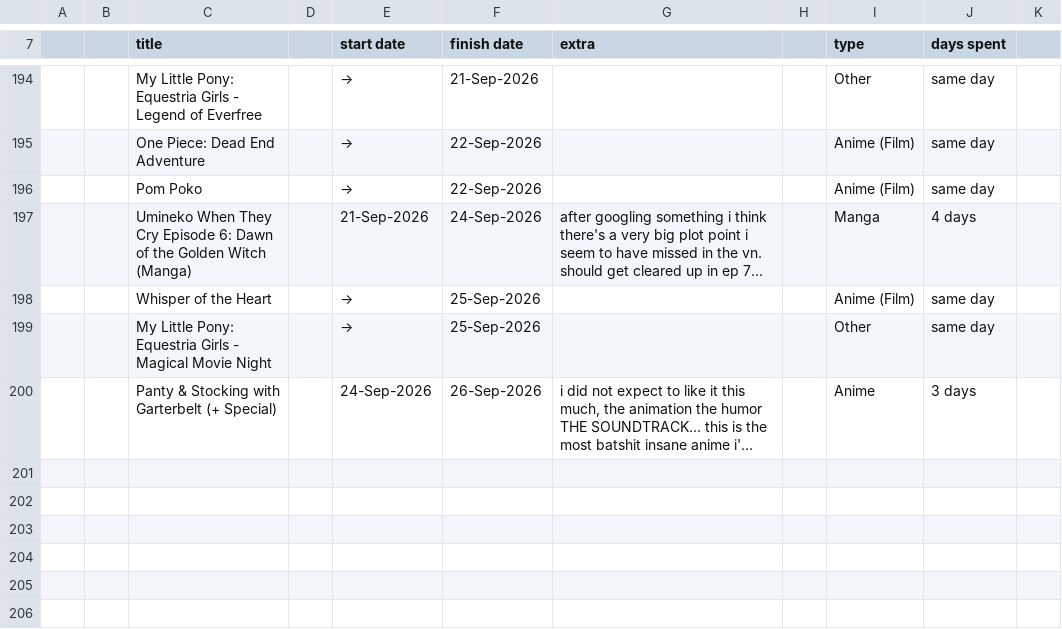
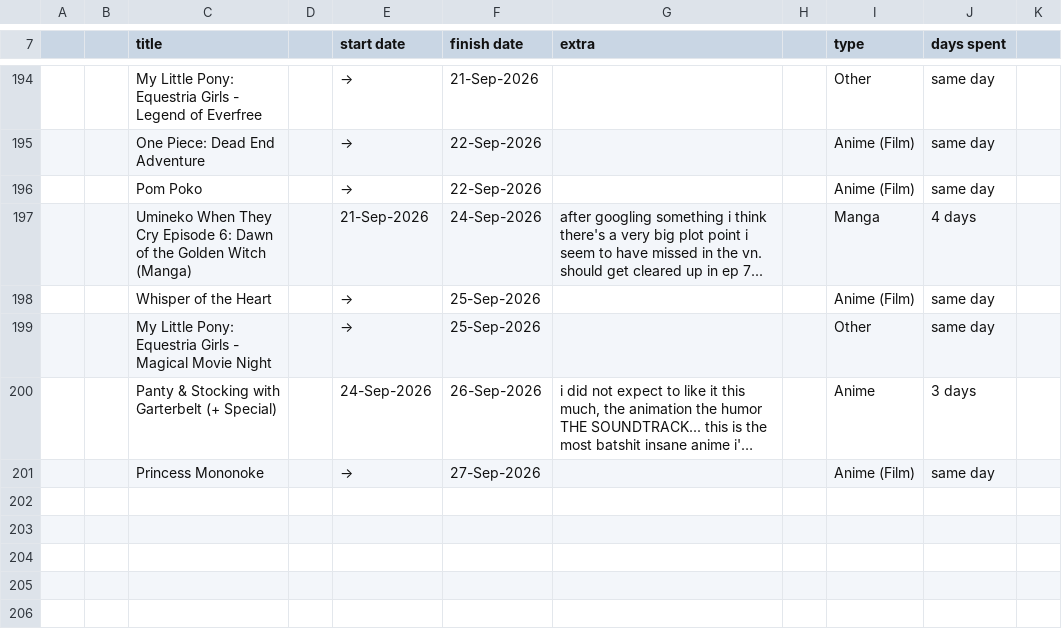
Before and after one commit to tdkumon/google-sheets-mirror, a CSV file: trackingsheet-2026.csv, drawn as a sheet; only a part is shown, gaps mark what is left out; long unchanged cells end in …; the diff names each change by its address in the sheet, - before the commit and + after, or states it on an @@ line.

```diff
--- a/trackingsheet-2026.csv
+++ b/trackingsheet-2026.csv
-row 201: (empty)
+row 201:  |  | Princess Mononoke |  | → | 27-Sep-2026 |  |  | Anime (Film) | same day
```
Also changed, not shown: 1 other file.
